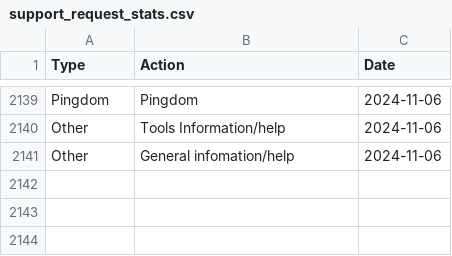
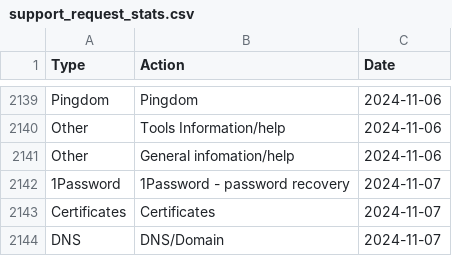
Before and after one commit to ministryofjustice/operations-engineering-kpi-dashboard, a CSV file: data/production/support_request_stats.csv, drawn as a sheet; only a part is shown, gaps mark what is left out; the diff names each change by its address in the sheet, - before the commit and + after, or states it on an @@ line.

Commit message:
Upload support request data

```diff
--- a/data/production/support_request_stats.csv
+++ b/data/production/support_request_stats.csv
+row 2142: 1Password | 1Password - password recovery | 2024-11-07
+row 2143: Certificates | Certificates | 2024-11-07
+row 2144: DNS | DNS/Domain | 2024-11-07
```
